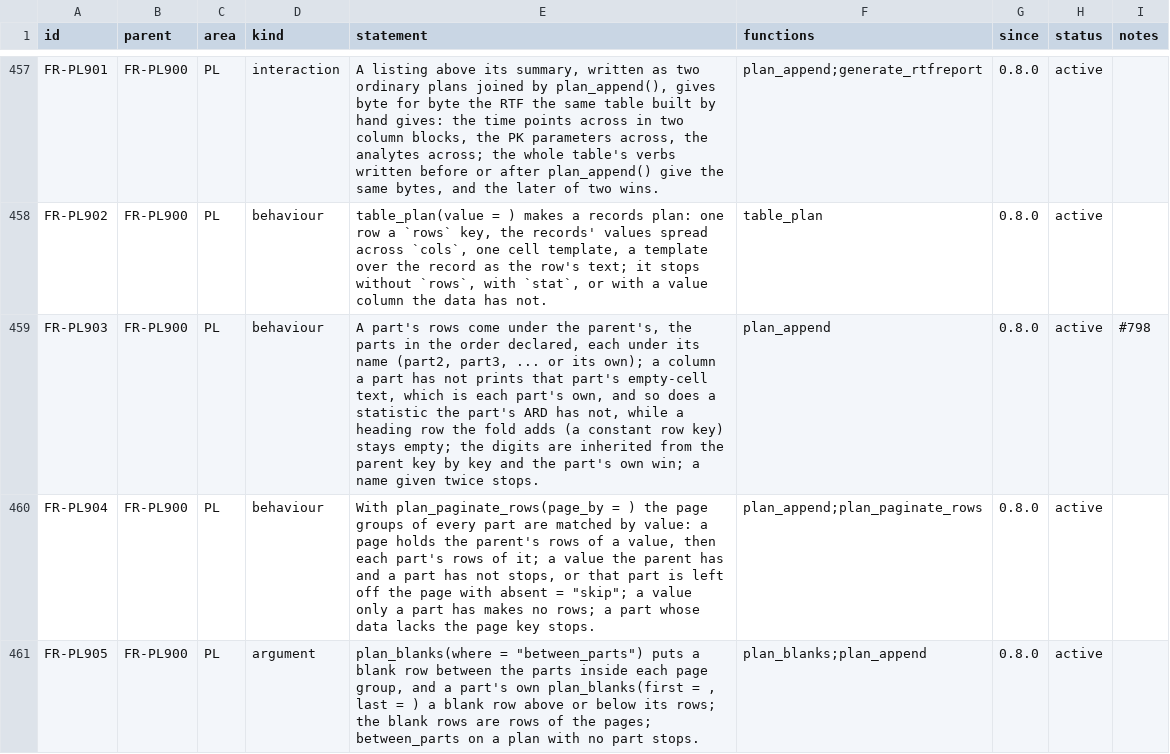
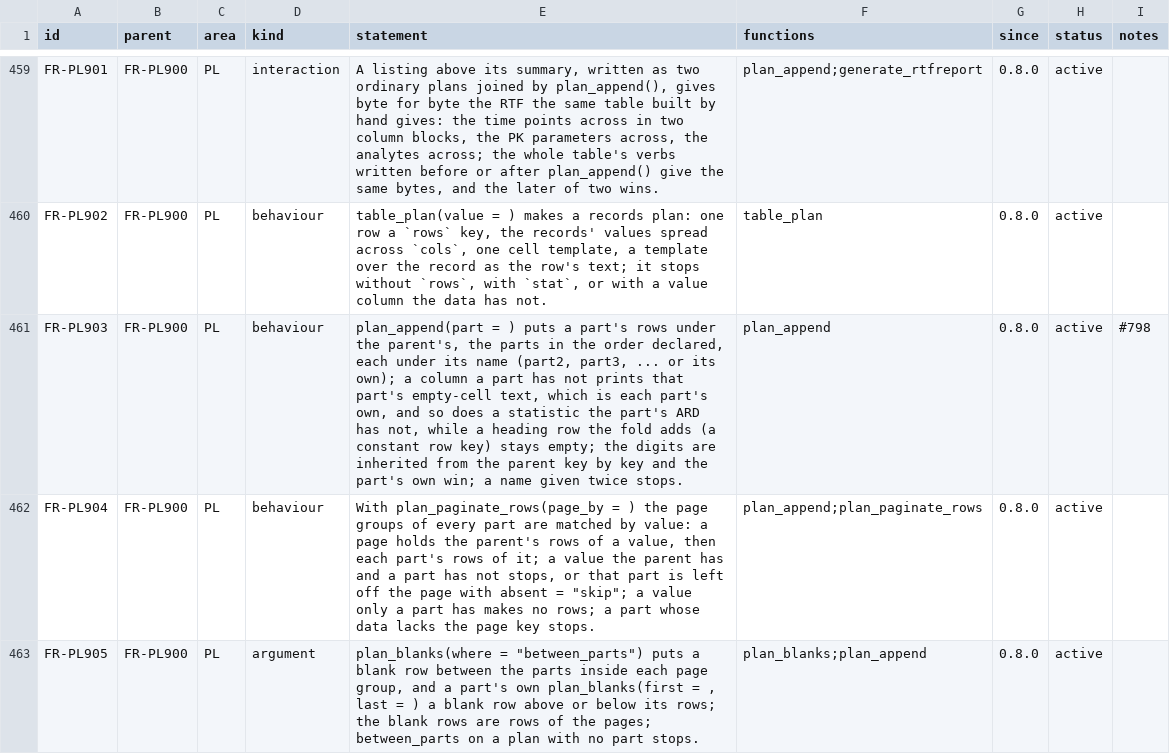
Before and after one commit to ichirio/rtfreporter, a CSV file: inst/validation/requirements.csv, drawn as a sheet; only a part is shown, gaps mark what is left out; the diff covers the shown part only.

```diff
--- a/inst/validation/requirements.csv
+++ b/inst/validation/requirements.csv
@@ -458,3 +460,3 @@
 "FR-PL902","FR-PL900","PL","behaviour","table_plan(value = ) makes a records plan: one row a `rows` key, the records' values spread across `cols`, one cell template, a template over the record as the row's text; it stops without `rows`, with `stat`, or with a value column the data has not.","table_plan","0.8.0","active",
-"FR-PL903","FR-PL900","PL","behaviour","A part's rows come under the parent's, the parts in the order declared, each under its name (part2, part3, ... or its own); a column a part has not prints that part's empty-cell text, which is each part's own, and so does a statistic the part's ARD has not, while a heading row the fold adds (a constant row key) stays empty; the digits are inherited from the parent key by key and the part's own win; a name given twice stops.","plan_append","0.8.0","active","#798"
+"FR-PL903","FR-PL900","PL","behaviour","plan_append(part = ) puts a part's rows under the parent's, the parts in the order declared, each under its name (part2, part3, ... or its own); a column a part has not prints that part's empty-cell text, which is each part's own, and so does a statistic the part's ARD has not, while a heading row the fold adds (a constant row key) stays empty; the digits are inherited from the parent key by key and the part's own win; a name given twice stops.","plan_append","0.8.0","active","#798"
 "FR-PL904","FR-PL900","PL","behaviour","With plan_paginate_rows(page_by = ) the page groups of every part are matched by value: a page holds the parent's rows of a value, then each part's rows of it; a value the parent has and a part has not stops, or that part is left off the page with absent = ""skip""; a value only a part has makes no rows; a part whose data lacks the page key stops.","plan_append;plan_paginate_rows","0.8.0","active",
```
Also changed, not shown: 2 added rows and 8 edited cells elsewhere in this file, 4 other files.
